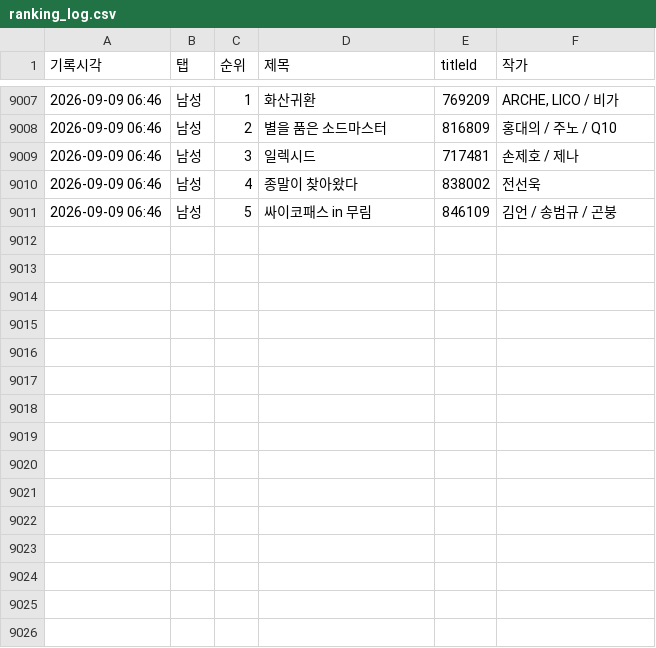
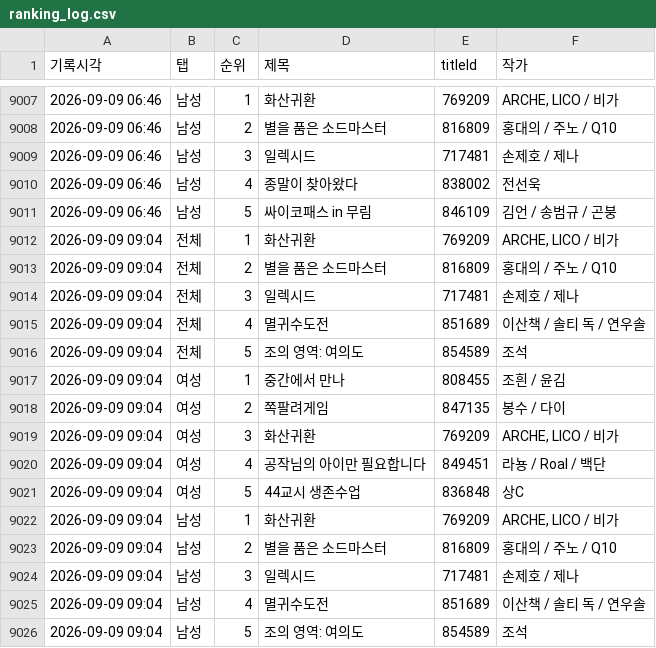
Before and after one commit to friedrr/webtoon-tracker, a CSV file: data/ranking_log.csv, drawn as a sheet; only a part is shown, gaps mark what is left out; the diff names each change by its address in the sheet, - before the commit and + after, or states it on an @@ line.

```diff
--- a/data/ranking_log.csv
+++ b/data/ranking_log.csv
+row 9012: 2026-09-09 09:04 | 전체 | 1 | 화산귀환 | 769209 | ARCHE, LICO / 비가
+row 9013: 2026-09-09 09:04 | 전체 | 2 | 별을 품은 소드마스터 | 816809 | 홍대의 / 주노 / Q10
+row 9014: 2026-09-09 09:04 | 전체 | 3 | 일렉시드 | 717481 | 손제호 / 제나
+row 9015: 2026-09-09 09:04 | 전체 | 4 | 멸귀수도전 | 851689 | 이산책 / 솔티 독 / 연우솔
+row 9016: 2026-09-09 09:04 | 전체 | 5 | 조의 영역: 여의도 | 854589 | 조석
+row 9017: 2026-09-09 09:04 | 여성 | 1 | 중간에서 만나 | 808455 | 조흰 / 윤김
+row 9018: 2026-09-09 09:04 | 여성 | 2 | 쪽팔려게임 | 847135 | 봉수 / 다이
+row 9019: 2026-09-09 09:04 | 여성 | 3 | 화산귀환 | 769209 | ARCHE, LICO / 비가
+row 9020: 2026-09-09 09:04 | 여성 | 4 | 공작님의 아이만 필요합니다 | 849451 | 라뇽 / Roal / 백단
+row 9021: 2026-09-09 09:04 | 여성 | 5 | 44교시 생존수업 | 836848 | 상C
+row 9022: 2026-09-09 09:04 | 남성 | 1 | 화산귀환 | 769209 | ARCHE, LICO / 비가
+row 9023: 2026-09-09 09:04 | 남성 | 2 | 별을 품은 소드마스터 | 816809 | 홍대의 / 주노 / Q10
+row 9024: 2026-09-09 09:04 | 남성 | 3 | 일렉시드 | 717481 | 손제호 / 제나
+row 9025: 2026-09-09 09:04 | 남성 | 4 | 멸귀수도전 | 851689 | 이산책 / 솔티 독 / 연우솔
+row 9026: 2026-09-09 09:04 | 남성 | 5 | 조의 영역: 여의도 | 854589 | 조석
```
